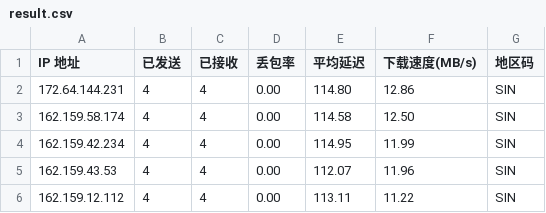
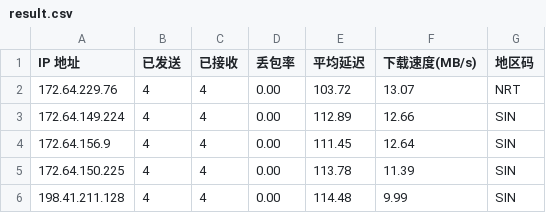
Before and after one commit to 164857430/My-CF-IPs, a CSV file: result.csv, drawn as a sheet.

```diff
--- a/result.csv
+++ b/result.csv
@@ -1,6 +1,6 @@
 IP 地址,已发送,已接收,丢包率,平均延迟,下载速度(MB/s),地区码
-172.64.144.231,4,4,0.00,114.80,12.86,SIN
-162.159.58.174,4,4,0.00,114.58,12.50,SIN
-162.159.42.234,4,4,0.00,114.95,11.99,SIN
-162.159.43.53,4,4,0.00,112.07,11.96,SIN
-162.159.12.112,4,4,0.00,113.11,11.22,SIN
+172.64.229.76,4,4,0.00,103.72,13.07,NRT
+172.64.149.224,4,4,0.00,112.89,12.66,SIN
+172.64.156.9,4,4,0.00,111.45,12.64,SIN
+172.64.150.225,4,4,0.00,113.78,11.39,SIN
+198.41.211.128,4,4,0.00,114.48,9.99,SIN
```
Also changed, not shown: 1 other file.
